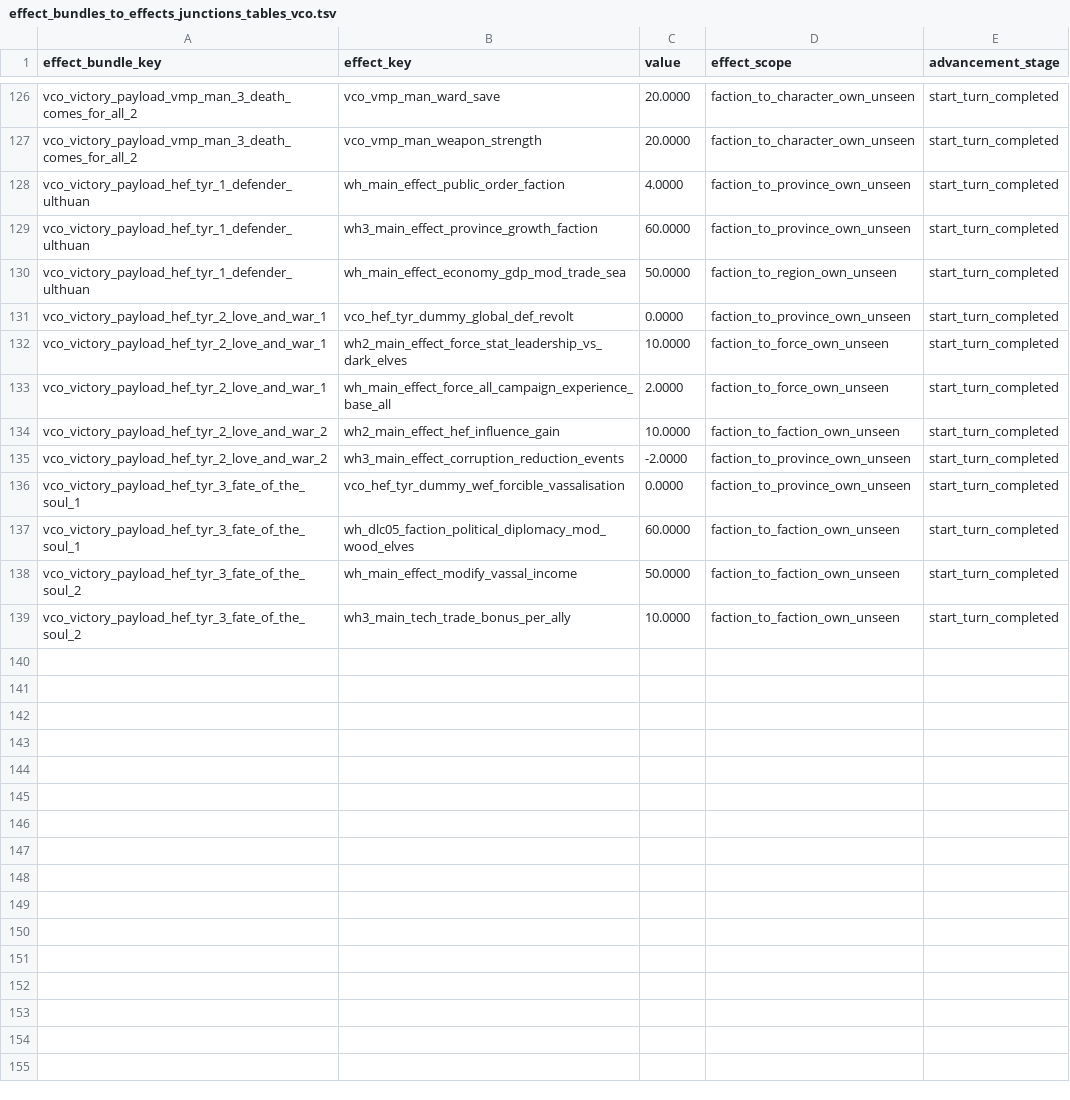
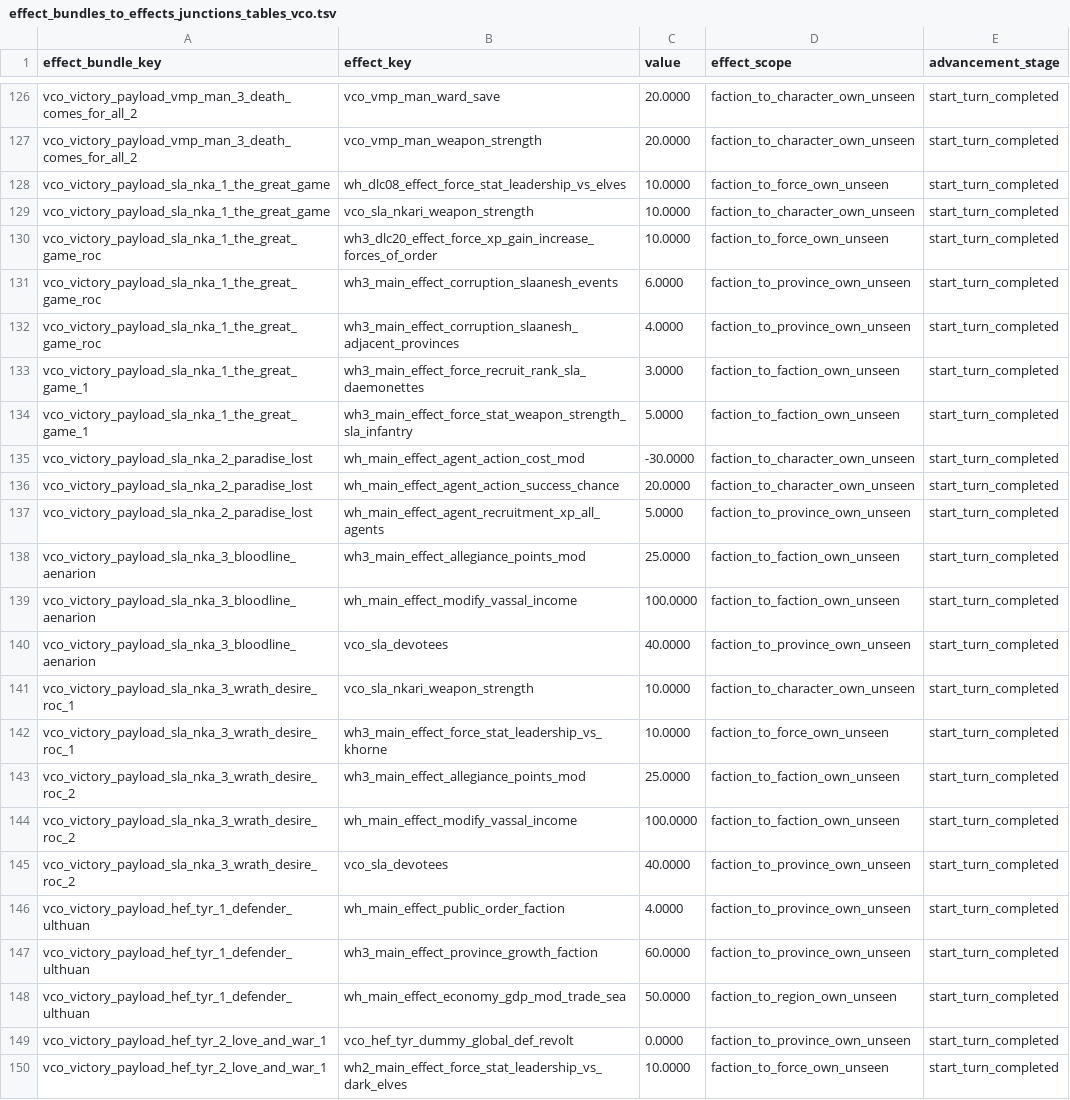
Before and after one commit to msolefonte/vco, a TSV file: src/db/effect_bundles_to_effects_junctions_tables_vco.tsv, drawn as a sheet; only a part is shown, gaps mark what is left out; the shorter side is filled out with more unchanged rows; the diff names each change by its address in the sheet, - before the commit and + after, or states it on an @@ line.

Commit message:
Add Seducers of Slaanesh (#240)
* N'Kari Packfile

Attached is the new N'Kari packfile with new template.

* Initial Nkari extraction for PR

* Removing binary

* Add missions file

* Fixed campaign victory dummy key

* Add Slaanesh marks mission text entries

* Fix lines in new mission text

* Add 'completed' entry for gifts given mission text

* Add current: 0 to first objective entry for gifts given

* Added script for gifts of slaanesh

* Foreign slot building completed listener added, WIP on the check

* Nkari route 2 scripts complete and tested working

* Added missing Nkari effect description

* Added RoC file with updated script keys

* Removing RoC

Co-authored-by: MJB141 <46346590+Mjb141@users.noreply.github.com>

```diff
--- a/src/db/effect_bundles_to_effects_junctions_tables_vco.tsv
+++ b/src/db/effect_bundles_to_effects_junctions_tables_vco.tsv
+row 128: vco_victory_payload_sla_nka_1_the_great_game | wh_dlc08_effect_force_stat_leadership_vs_elves | 10.0000 | faction_to_force_own_unseen | start_turn_completed
+row 129: vco_victory_payload_sla_nka_1_the_great_game | vco_sla_nkari_weapon_strength | 10.0000 | faction_to_character_own_unseen | start_turn_completed
+row 130: vco_victory_payload_sla_nka_1_the_great_game_roc | wh3_dlc20_effect_force_xp_gain_increase_forces_of_order | 10.0000 | faction_to_force_own_unseen | start_turn_completed
+row 131: vco_victory_payload_sla_nka_1_the_great_game_roc | wh3_main_effect_corruption_slaanesh_events | 6.0000 | faction_to_province_own_unseen | start_turn_completed
+row 132: vco_victory_payload_sla_nka_1_the_great_game_roc | wh3_main_effect_corruption_slaanesh_adjacent_provinces | 4.0000 | faction_to_province_own_unseen | start_turn_completed
+row 133: vco_victory_payload_sla_nka_1_the_great_game_1 | wh3_main_effect_force_recruit_rank_sla_daemonettes | 3.0000 | faction_to_faction_own_unseen | start_turn_completed
+row 134: vco_victory_payload_sla_nka_1_the_great_game_1 | wh3_main_effect_force_stat_weapon_strength_sla_infantry | 5.0000 | faction_to_faction_own_unseen | start_turn_completed
+row 135: vco_victory_payload_sla_nka_2_paradise_lost | wh_main_effect_agent_action_cost_mod | -30.0000 | faction_to_character_own_unseen | start_turn_completed
+row 136: vco_victory_payload_sla_nka_2_paradise_lost | wh_main_effect_agent_action_success_chance | 20.0000 | faction_to_character_own_unseen | start_turn_completed
+row 137: vco_victory_payload_sla_nka_2_paradise_lost | wh_main_effect_agent_recruitment_xp_all_agents | 5.0000 | faction_to_province_own_unseen | start_turn_completed
+row 138: vco_victory_payload_sla_nka_3_bloodline_aenarion | wh3_main_effect_allegiance_points_mod | 25.0000 | faction_to_faction_own_unseen | start_turn_completed
+row 139: vco_victory_payload_sla_nka_3_bloodline_aenarion | wh_main_effect_modify_vassal_income | 100.0000 | faction_to_faction_own_unseen | start_turn_completed
+row 140: vco_victory_payload_sla_nka_3_bloodline_aenarion | vco_sla_devotees | 40.0000 | faction_to_province_own_unseen | start_turn_completed
+row 141: vco_victory_payload_sla_nka_3_wrath_desire_roc_1 | vco_sla_nkari_weapon_strength | 10.0000 | faction_to_character_own_unseen | start_turn_completed
+row 142: vco_victory_payload_sla_nka_3_wrath_desire_roc_1 | wh3_main_effect_force_stat_leadership_vs_khorne | 10.0000 | faction_to_force_own_unseen | start_turn_completed
+row 143: vco_victory_payload_sla_nka_3_wrath_desire_roc_2 | wh3_main_effect_allegiance_points_mod | 25.0000 | faction_to_faction_own_unseen | start_turn_completed
+row 144: vco_victory_payload_sla_nka_3_wrath_desire_roc_2 | wh_main_effect_modify_vassal_income | 100.0000 | faction_to_faction_own_unseen | start_turn_completed
+row 145: vco_victory_payload_sla_nka_3_wrath_desire_roc_2 | vco_sla_devotees | 40.0000 | faction_to_province_own_unseen | start_turn_completed
```
Also changed, not shown: src/db/effect_bundles_tables_vco.tsv, src/db/effects_tables_vco.tsv, 13 other files.
